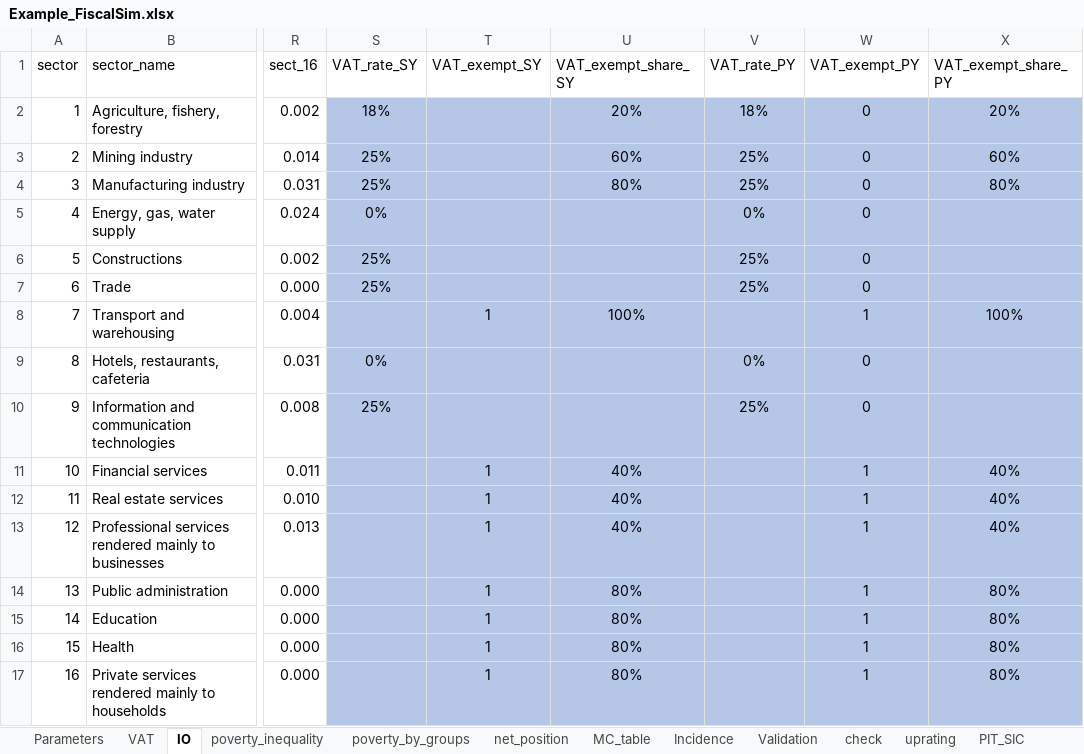
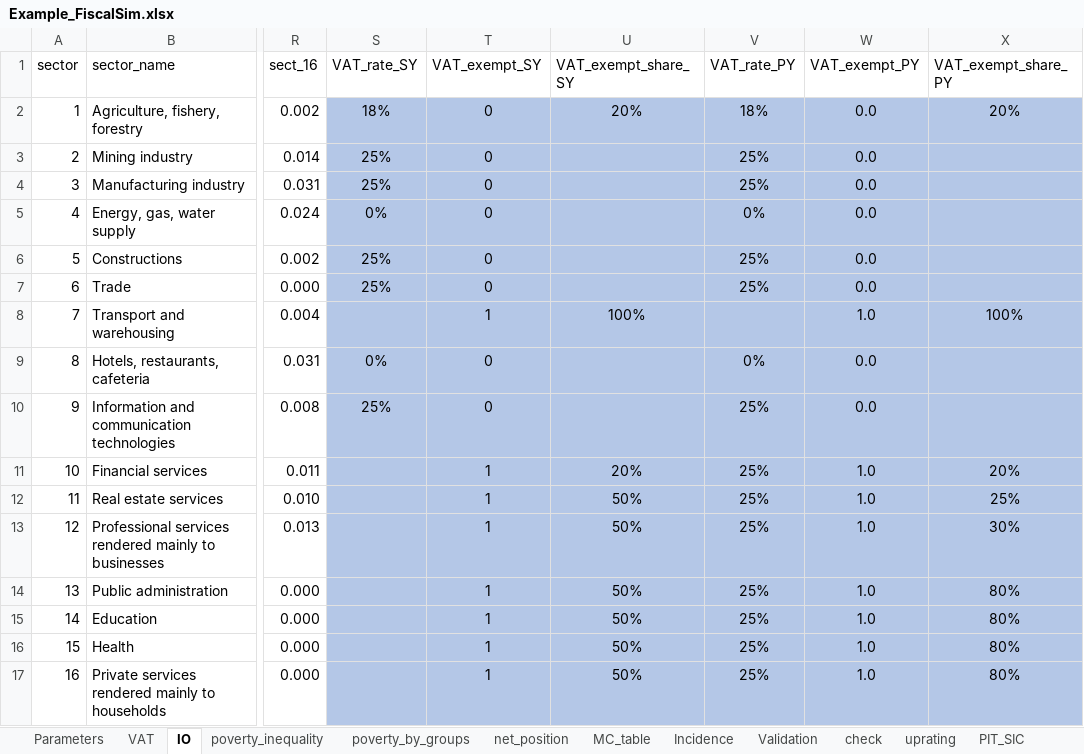
Before and after one commit to wbEPL/Example_FiscalSim, an Excel workbook: 03.Tool/Example_FiscalSim.xlsx, sheet IO, drawn as a sheet; only a part is shown, gaps mark what is left out; values as stored, in another font and other column widths than the file's, no borders; the diff names each change by its address in the sheet, - before the commit and + after, or states it on an @@ line.

```diff
--- a/03.Tool/Example_FiscalSim.xlsx (sheet IO)
+++ b/03.Tool/Example_FiscalSim.xlsx (sheet IO)
-T2:T7 (VAT_exempt_SY): (empty)
+T2:T7 (VAT_exempt_SY): 0
-W2:W7 (VAT_exempt_PY): 0
+W2:W7 (VAT_exempt_PY): 0.0
-U3 (VAT_exempt_share_SY): 60%
+U3 (VAT_exempt_share_SY): (empty)
-X3 (VAT_exempt_share_PY): 60%
+X3 (VAT_exempt_share_PY): (empty)
-U4 (VAT_exempt_share_SY): 80%
+U4 (VAT_exempt_share_SY): (empty)
-X4 (VAT_exempt_share_PY): 80%
+X4 (VAT_exempt_share_PY): (empty)
-W8 (VAT_exempt_PY): 1
+W8 (VAT_exempt_PY): 1.0
-T9:T10 (VAT_exempt_SY): (empty)
+T9:T10 (VAT_exempt_SY): 0
-W9:W10 (VAT_exempt_PY): 0
+W9:W10 (VAT_exempt_PY): 0.0
-U11 (VAT_exempt_share_SY): 40%
+U11 (VAT_exempt_share_SY): 20%
-V11:V17 (VAT_rate_PY): (empty)
+V11:V17 (VAT_rate_PY): 25%
-W11:W17 (VAT_exempt_PY): 1
+W11:W17 (VAT_exempt_PY): 1.0
-X11 (VAT_exempt_share_PY): 40%
+X11 (VAT_exempt_share_PY): 20%
-U12:U13 (VAT_exempt_share_SY): 40%
+U12:U13 (VAT_exempt_share_SY): 50%
-X12 (VAT_exempt_share_PY): 40%
+X12 (VAT_exempt_share_PY): 25%
-X13 (VAT_exempt_share_PY): 40%
+X13 (VAT_exempt_share_PY): 30%
-U14:U17 (VAT_exempt_share_SY): 80%
+U14:U17 (VAT_exempt_share_SY): 50%
```
Also changed, not shown: 6 other files.
